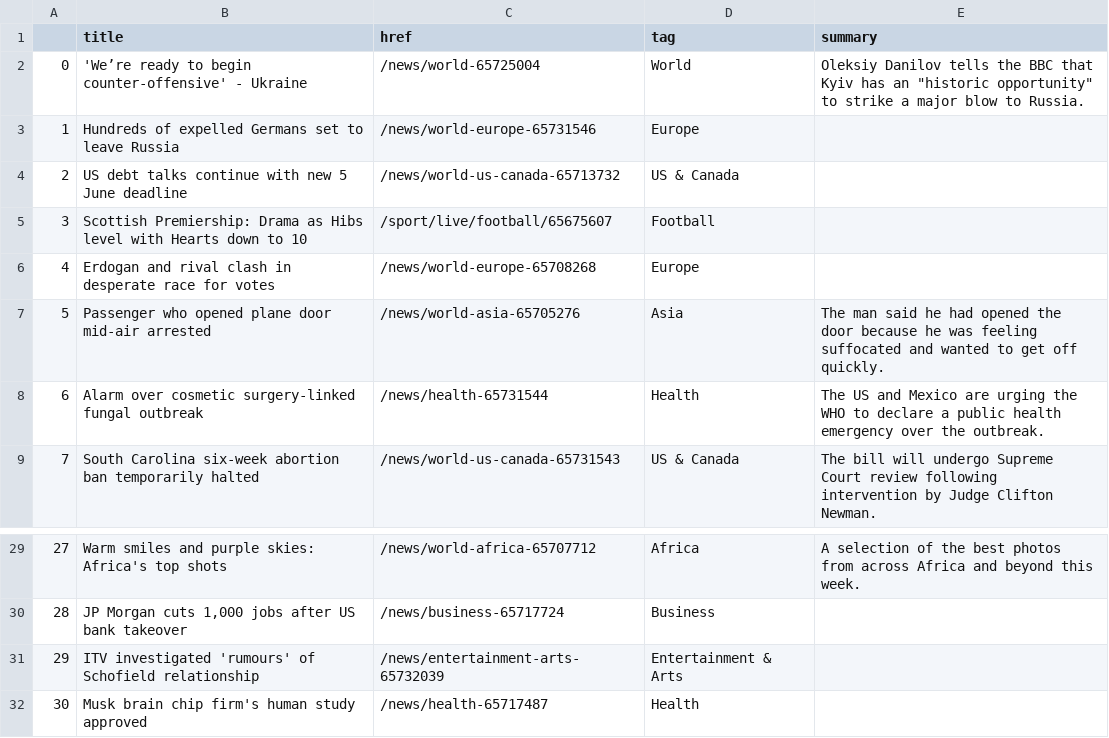
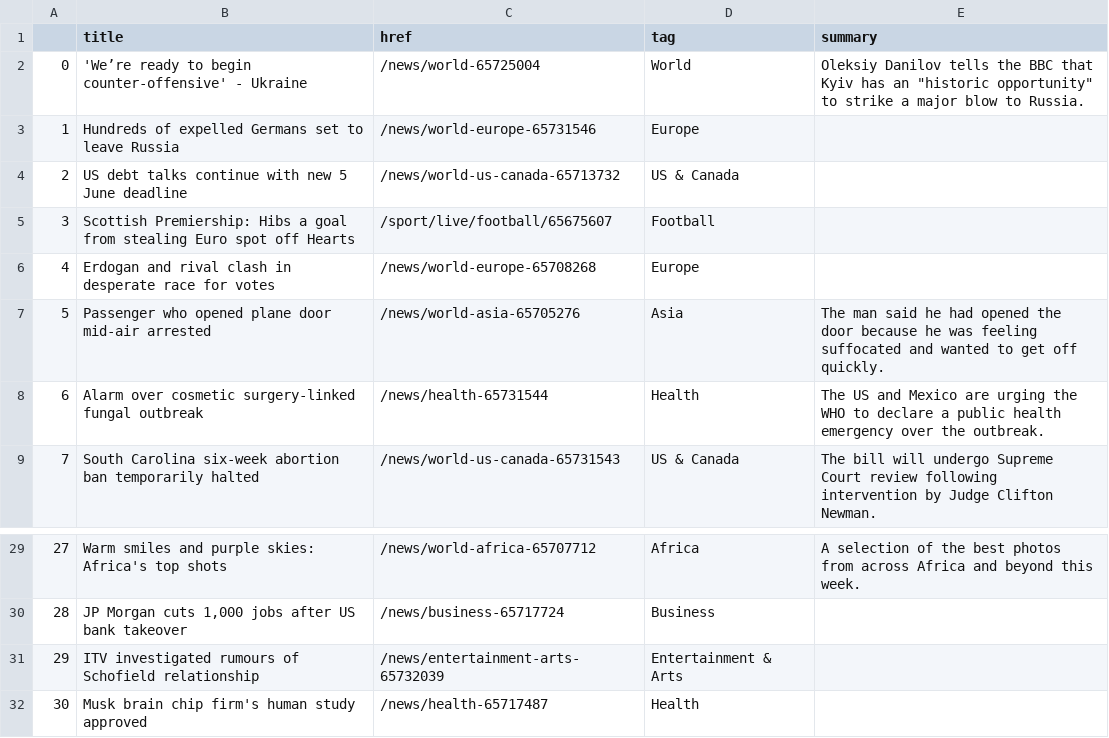
Before and after one commit to anastasiajourno/Automatic-scraper, a CSV file: bbc-headlines.csv, drawn as a sheet; only a part is shown, gaps mark what is left out.

```diff
--- a/bbc-headlines.csv
+++ b/bbc-headlines.csv
@@ -4,3 +4,3 @@
 2,US debt talks continue with new 5 June deadline,/news/world-us-canada-65713732,US & Canada,
-3,Scottish Premiership: Drama as Hibs level with Hearts down to 10,/sport/live/football/65675607,Football,
+3,Scottish Premiership: Hibs a goal from stealing Euro spot off Hearts,/sport/live/football/65675607,Football,
 4,Erdogan and rival clash in desperate race for votes,/news/world-europe-65708268,Europe,
@@ -30,3 +30,3 @@
 28,"JP Morgan cuts 1,000 jobs after US bank takeover",/news/business-65717724,Business,
-29,ITV investigated 'rumours' of Schofield relationship,/news/entertainment-arts-65732039,Entertainment & Arts,
+29,ITV investigated rumours of Schofield relationship,/news/entertainment-arts-65732039,Entertainment & Arts,
 30,Musk brain chip firm's human study approved,/news/health-65717487,Health,
```
